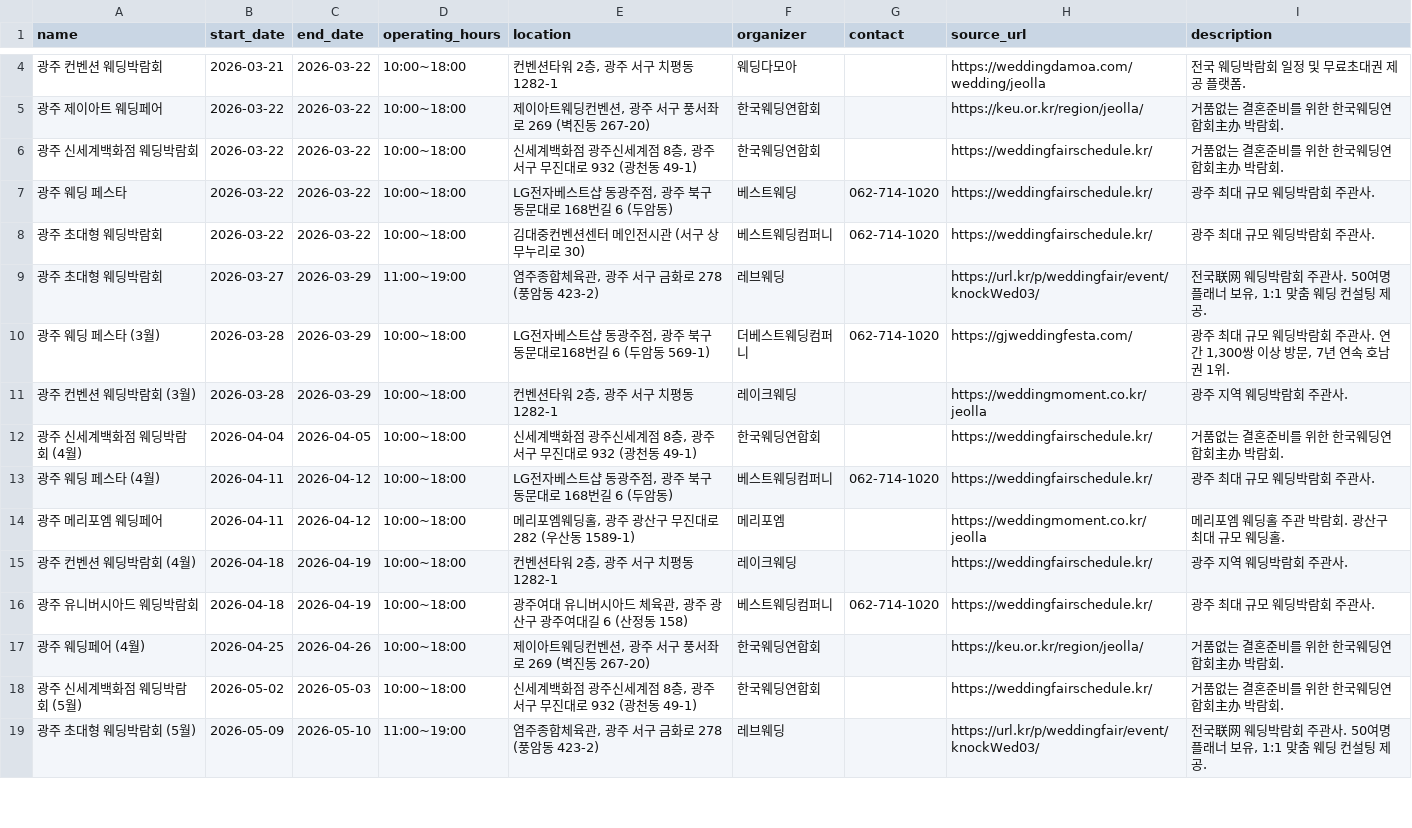
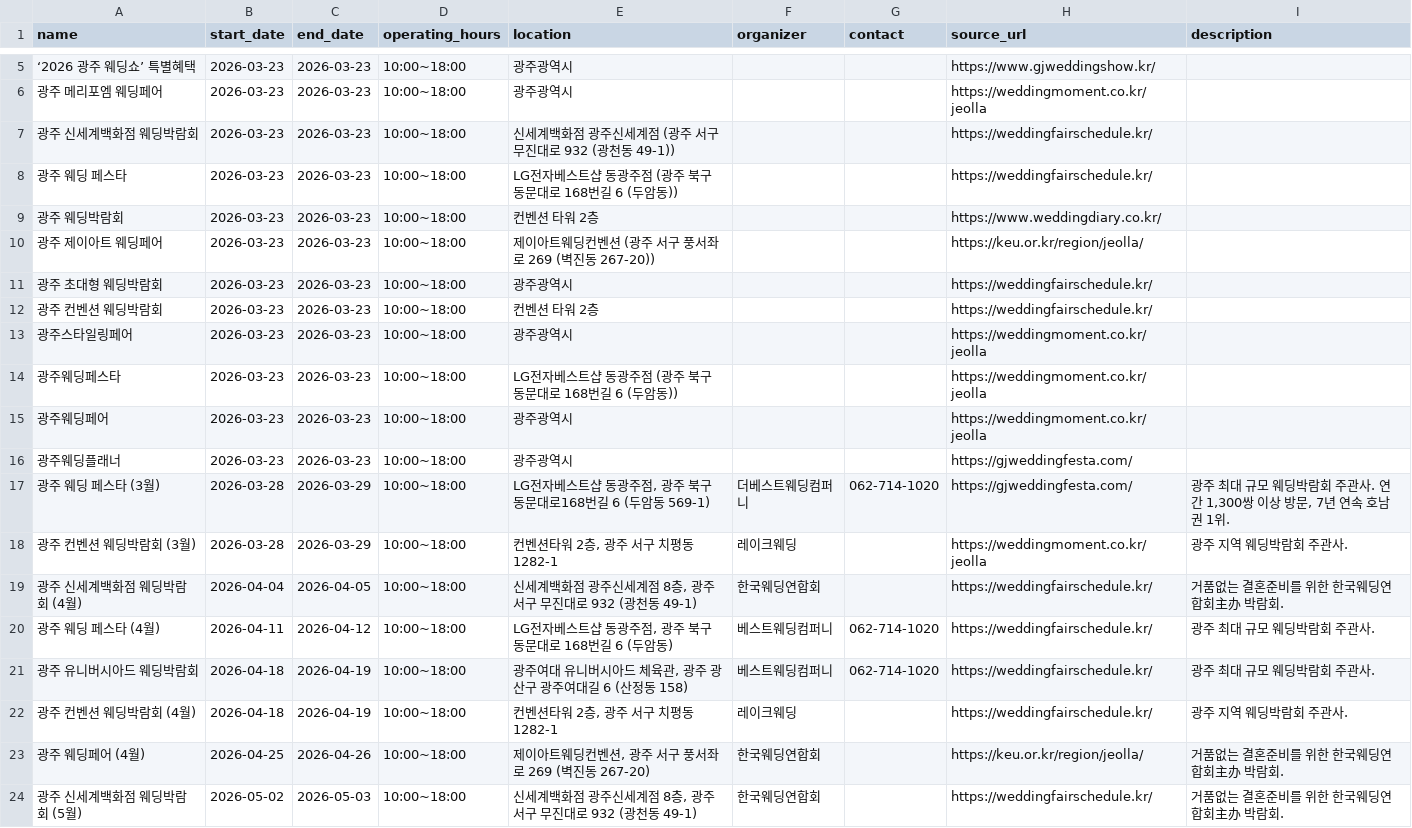
Before and after one commit to dkdleljh/wedding-expo-scraper, a CSV file: data/gwangju_wedding_expos.csv, drawn as a sheet; only a part is shown, gaps mark what is left out; the shorter side is filled out with more unchanged rows; the diff covers the shown part only.

```diff
--- a/data/gwangju_wedding_expos.csv
+++ b/data/gwangju_wedding_expos.csv
@@ -4,7 +5,13 @@
-광주 컨벤션 웨딩박람회,2026-03-21,2026-03-22,10:00~18:00,"컨벤션타워 2층, 광주 서구 치평동 1282-1",웨딩다모아,,https://weddingdamoa.com/wedding/jeolla,전국 웨딩박람회 일정 및 무료초대권 제공 플랫폼.
-광주 제이아트 웨딩페어,2026-03-22,2026-03-22,10:00~18:00,"제이아트웨딩컨벤션, 광주 서구 풍서좌로 269 (벽진동 267-20)",한국웨딩연합회,,https://keu.or.kr/region/jeolla/,거품없는 결혼준비를 위한 한국웨딩연합회主办 박람회.
-광주 신세계백화점 웨딩박람회,2026-03-22,2026-03-22,10:00~18:00,"신세계백화점 광주신세계점 8층, 광주 서구 무진대로 932 (광천동 49-1)",한국웨딩연합회,,https://weddingfairschedule.kr/,거품없는 결혼준비를 위한 한국웨딩연합회主办 박람회.
-광주 웨딩 페스타,2026-03-22,2026-03-22,10:00~18:00,"LG전자베스트샵 동광주점, 광주 북구 동문대로 168번길 6 (두암동)",베스트웨딩,062-714-1020,https://weddingfairschedule.kr/,광주 최대 규모 웨딩박람회 주관사.
-광주 초대형 웨딩박람회,2026-03-22,2026-03-22,10:00~18:00,김대중컨벤션센터 메인전시관 (서구 상무누리로 30),베스트웨딩컴퍼니,062-714-1020,https://weddingfairschedule.kr/,광주 최대 규모 웨딩박람회 주관사.
-광주 초대형 웨딩박람회,2026-03-27,2026-03-29,11:00~19:00,"염주종합체육관, 광주 서구 금화로 278 (풍암동 423-2)",레브웨딩,,https://url.kr/p/weddingfair/event/knockWed03/,"전국联网 웨딩박람회 주관사. 50여명 플래너 보유, 1:1 맞춤 웨딩 컨설팅 제공."
+‘2026 광주 웨딩쇼’ 특별혜택,2026-03-23,2026-03-23,10:00~18:00,광주광역시,,,https://www.gjweddingshow.kr/,
+광주 메리포엠 웨딩페어,2026-03-23,2026-03-23,10:00~18:00,광주광역시,,,https://weddingmoment.co.kr/jeolla,
+광주 신세계백화점 웨딩박람회,2026-03-23,2026-03-23,10:00~18:00,신세계백화점 광주신세계점 (광주 서구 무진대로 932 (광천동 49-1)),,,https://weddingfairschedule.kr/,
+광주 웨딩 페스타,2026-03-23,2026-03-23,10:00~18:00,LG전자베스트샵 동광주점 (광주 북구 동문대로 168번길 6 (두암동)),,,https://weddingfairschedule.kr/,
+광주 웨딩박람회,2026-03-23,2026-03-23,10:00~18:00,컨벤션 타워 2층,,,https://www.weddingdiary.co.kr/,
+광주 제이아트 웨딩페어,2026-03-23,2026-03-23,10:00~18:00,제이아트웨딩컨벤션 (광주 서구 풍서좌로 269 (벽진동 267-20)),,,https://keu.or.kr/region/jeolla/,
+광주 초대형 웨딩박람회,2026-03-23,2026-03-23,10:00~18:00,광주광역시,,,https://weddingfairschedule.kr/,
+광주 컨벤션 웨딩박람회,2026-03-23,2026-03-23,10:00~18:00,컨벤션 타워 2층,,,https://weddingfairschedule.kr/,
+광주스타일링페어,2026-03-23,2026-03-23,10:00~18:00,광주광역시,,,https://weddingmoment.co.kr/jeolla,
+광주웨딩페스타,2026-03-23,2026-03-23,10:00~18:00,LG전자베스트샵 동광주점 (광주 북구 동문대로 168번길 6 (두암동)),,,https://weddingmoment.co.kr/jeolla,
+광주웨딩페어,2026-03-23,2026-03-23,10:00~18:00,광주광역시,,,https://weddingmoment.co.kr/jeolla,
+광주웨딩플래너,2026-03-23,2026-03-23,10:00~18:00,광주광역시,,,https://gjweddingfesta.com/,
 광주 웨딩 페스타 (3월),2026-03-28,2026-03-29,10:00~18:00,"LG전자베스트샵 동광주점, 광주 북구 동문대로168번길 6 (두암동 569-1)",더베스트웨딩컴퍼니,062-714-1020,https://gjweddingfesta.com/,"광주 최대 규모 웨딩박람회 주관사. 연간 1,300쌍 이상 방문, 7년 연속 호남권 1위."
@@ -13,5 +20,4 @@
 광주 웨딩 페스타 (4월),2026-04-11,2026-04-12,10:00~18:00,"LG전자베스트샵 동광주점, 광주 북구 동문대로 168번길 6 (두암동)",베스트웨딩컴퍼니,062-714-1020,https://weddingfairschedule.kr/,광주 최대 규모 웨딩박람회 주관사.
-광주 메리포엠 웨딩페어,2026-04-11,2026-04-12,10:00~18:00,"메리포엠웨딩홀, 광주 광산구 무진대로 282 (우산동 1589-1)",메리포엠,,https://weddingmoment.co.kr/jeolla,메리포엠 웨딩홀 주관 박람회. 광산구 최대 규모 웨딩홀.
+광주 유니버시아드 웨딩박람회,2026-04-18,2026-04-19,10:00~18:00,"광주여대 유니버시아드 체육관, 광주 광산구 광주여대길 6 (산정동 158)",베스트웨딩컴퍼니,062-714-1020,https://weddingfairschedule.kr/,광주 최대 규모 웨딩박람회 주관사.
 광주 컨벤션 웨딩박람회 (4월),2026-04-18,2026-04-19,10:00~18:00,"컨벤션타워 2층, 광주 서구 치평동 1282-1",레이크웨딩,,https://weddingfairschedule.kr/,광주 지역 웨딩박람회 주관사.
-광주 유니버시아드 웨딩박람회,2026-04-18,2026-04-19,10:00~18:00,"광주여대 유니버시아드 체육관, 광주 광산구 광주여대길 6 (산정동 158)",베스트웨딩컴퍼니,062-714-1020,https://weddingfairschedule.kr/,광주 최대 규모 웨딩박람회 주관사.
 광주 웨딩페어 (4월),2026-04-25,2026-04-26,10:00~18:00,"제이아트웨딩컨벤션, 광주 서구 풍서좌로 269 (벽진동 267-20)",한국웨딩연합회,,https://keu.or.kr/region/jeolla/,거품없는 결혼준비를 위한 한국웨딩연합회主办 박람회.
```
Also changed, not shown: 1 added row and 4 edited cells elsewhere in this file, 4 other files.
